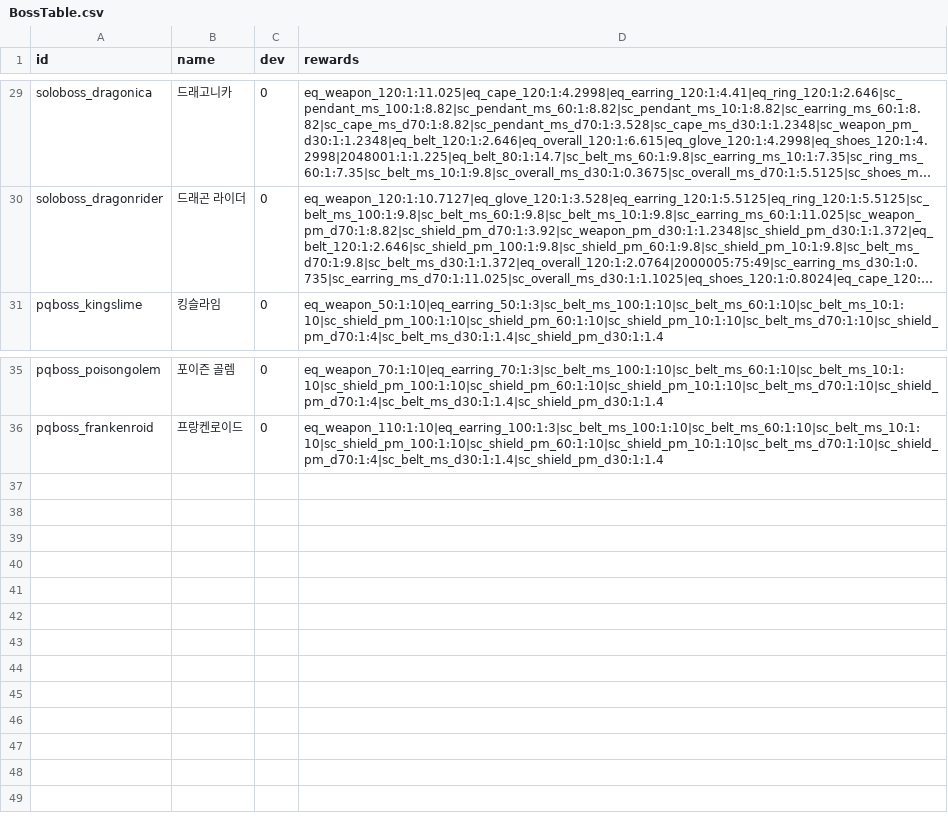
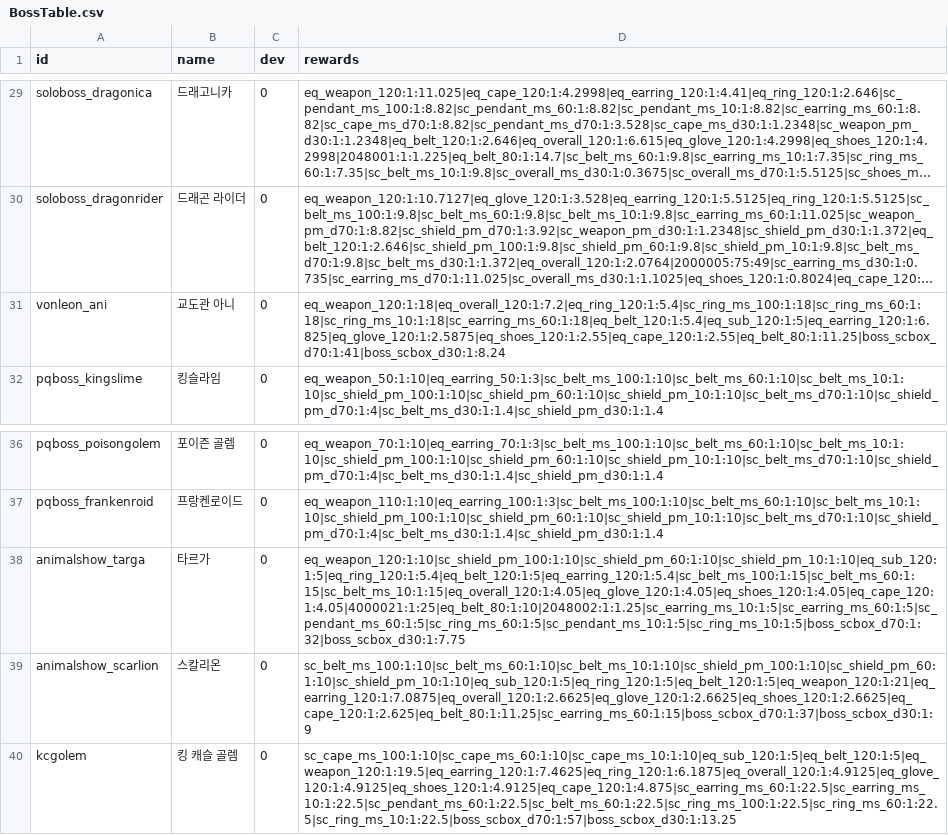
Before and after one commit to gameneo/maplechange-prob, a CSV file: tables/BossTable.csv, drawn as a sheet; only a part is shown, gaps mark what is left out; long unchanged cells end in …; the diff names each change by its address in the sheet, - before the commit and + after, or states it on an @@ line.

```diff
--- a/tables/BossTable.csv
+++ b/tables/BossTable.csv
+row 31: vonleon_ani | 교도관 아니 | 0 | eq_weapon_120:1:18|eq_overall_120:1:7.2|eq_ring_120:1:5.4|sc_ring_ms_100:1:18|sc_ring_ms_60:1:18|sc_ring_ms_10:1:18|sc_earring_ms_60:1:18|eq_belt_120:1:5.4|eq_sub_120:1:5|eq_earring_120:1:6.825|eq_glove_120:1:2.5875|eq_shoes_120:1:2.55|eq_cape_120:1:2.55|eq_belt_80:1:11.25|boss_scbox_d70:1:41|boss_scbox_d30:1:8.24
+row 38: animalshow_targa | 타르가 | 0 | eq_weapon_120:1:10|sc_shield_pm_100:1:10|sc_shield_pm_60:1:10|sc_shield_pm_10:1:10|eq_sub_120:1:5|eq_ring_120:1:5.4|eq_belt_120:1:5|eq_earring_120:1:5.4|sc_belt_ms_100:1:15|sc_belt_ms_60:1:15|sc_belt_ms_10:1:15|eq_overall_120:1:4.05|eq_glove_120:1:4.05|eq_shoes_120:1:4.05|eq_cape_120:1:4.05|4000021:1:25|eq_belt_80:1:10|2048002:1:1.25|sc_earring_ms_10:1:5|sc_earring_ms_60:1:5|sc_pendant_ms_60:1:5|sc_ring_ms_60:1:5|sc_pendant_ms_10:1:5|sc_ring_ms_10:1:5|boss_scbox_d70:1:32|boss_scbox_d30:1:7.75
+row 39: animalshow_scarlion | 스칼리온 | 0 | sc_belt_ms_100:1:10|sc_belt_ms_60:1:10|sc_belt_ms_10:1:10|sc_shield_pm_100:1:10|sc_shield_pm_60:1:10|sc_shield_pm_10:1:10|eq_sub_120:1:5|eq_ring_120:1:5|eq_belt_120:1:5|eq_weapon_120:1:21|eq_earring_120:1:7.0875|eq_overall_120:1:2.6625|eq_glove_120:1:2.6625|eq_shoes_120:1:2.6625|eq_cape_120:1:2.625|eq_belt_80:1:11.25|sc_earring_ms_60:1:15|boss_scbox_d70:1:37|boss_scbox_d30:1:9
+row 40: kcgolem | 킹 캐슬 골렘 | 0 | sc_cape_ms_100:1:10|sc_cape_ms_60:1:10|sc_cape_ms_10:1:10|eq_sub_120:1:5|eq_belt_120:1:5|eq_weapon_120:1:19.5|eq_earring_120:1:7.4625|eq_ring_120:1:6.1875|eq_overall_120:1:4.9125|eq_glove_120:1:4.9125|eq_shoes_120:1:4.9125|eq_cape_120:1:4.875|sc_earring_ms_60:1:22.5|sc_earring_ms_10:1:22.5|sc_pendant_ms_60:1:22.5|sc_belt_ms_60:1:22.5|sc_ring_ms_100:1:22.5|sc_ring_ms_60:1:22.5|sc_ring_ms_10:1:22.5|boss_scbox_d70:1:57|boss_scbox_d30:1:13.25
```
Also changed, not shown: tables/BossDiffTable.csv, 5 other files.
